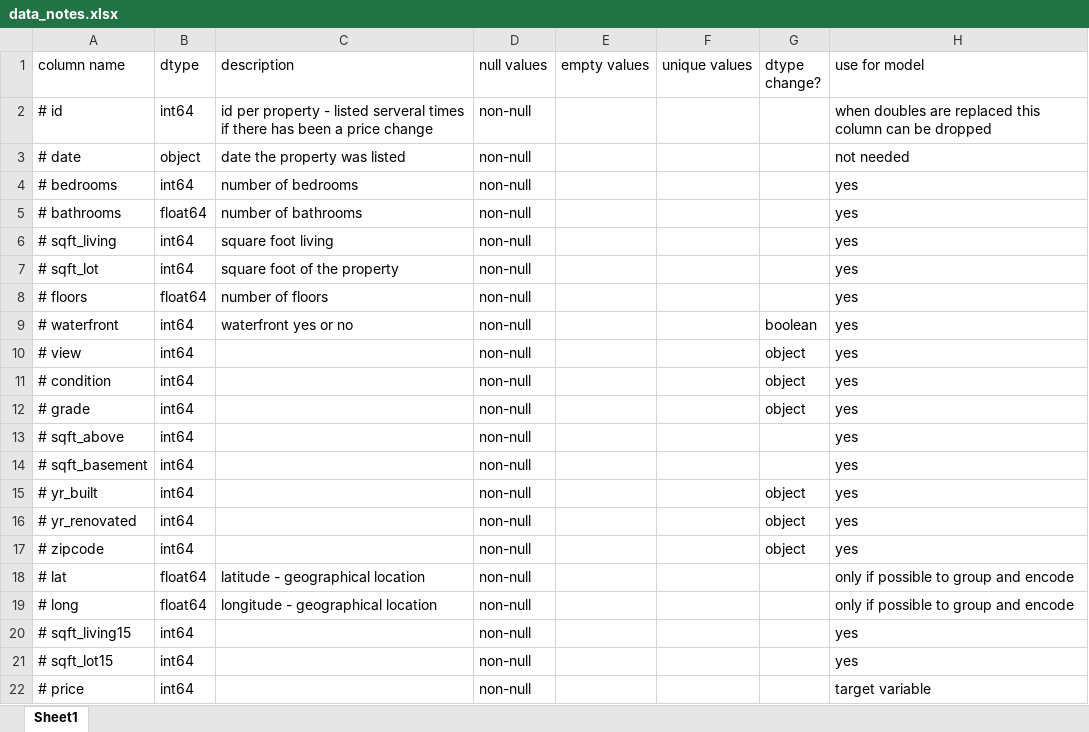
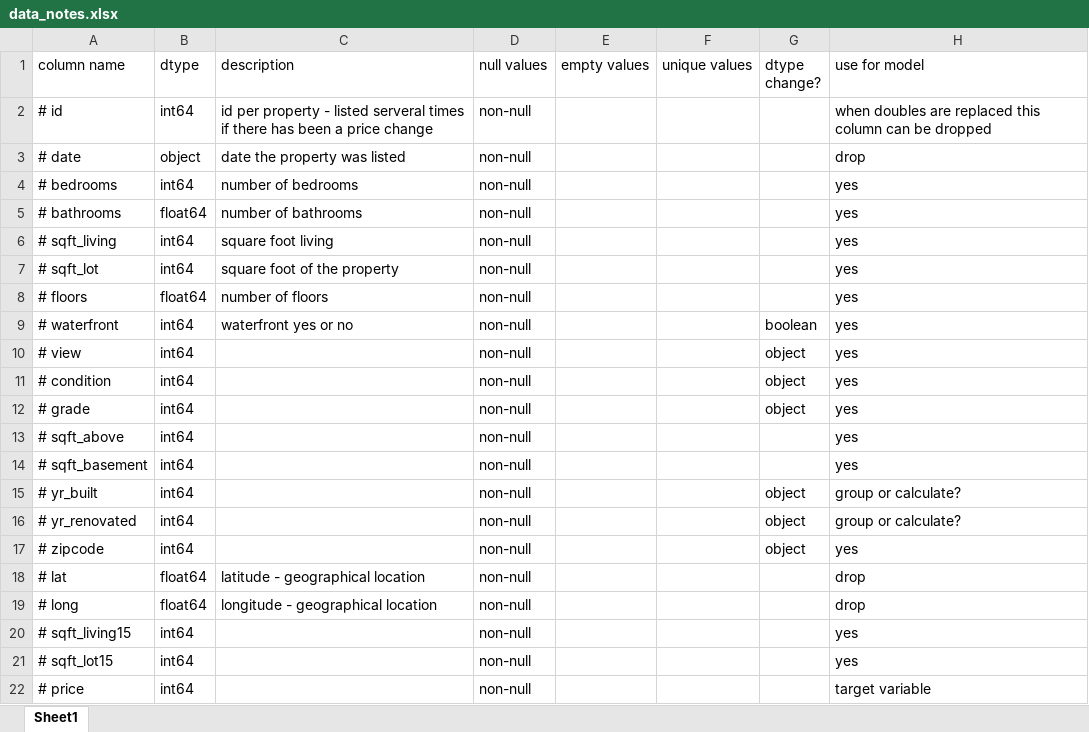
Before and after one commit to nicolerichter1989/mid-bootcamp-project, an Excel workbook: data_notes.xlsx, sheet Sheet1, drawn as a sheet; values as stored, in another font and other column widths than the file's, no borders; table styles not drawn; the diff names each change by its address in the sheet, - before the commit and + after, or states it on an @@ line.

```diff
--- a/data_notes.xlsx (sheet Sheet1)
+++ b/data_notes.xlsx (sheet Sheet1)
-H3 (use for model): not needed
+H3 (use for model): drop
-H15:H16 (use for model): yes
+H15:H16 (use for model): group or calculate?
-H18:H19 (use for model): only if possible to group and encode
+H18:H19 (use for model): drop
```
Also changed, not shown: 3 other files.
